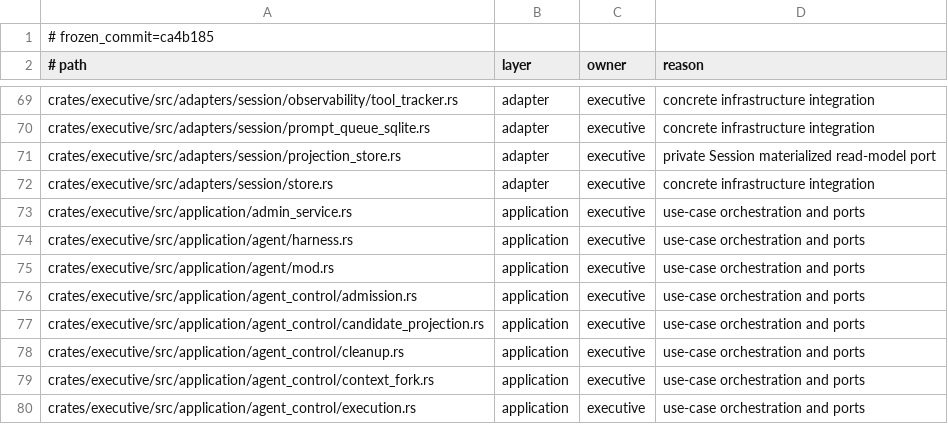
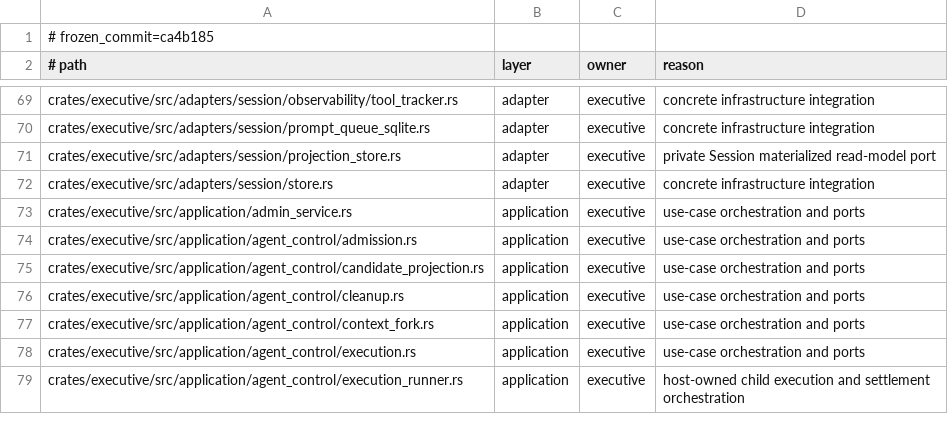
Before and after one commit to Aurobear/aletheon, a TSV file: config/architecture/executive-layers.tsv, drawn as a sheet; only a part is shown, gaps mark what is left out; the shorter side is filled out with more unchanged rows.

Commit message:
refactor(executive): remove dormant agent runtime facade

```diff
--- a/config/architecture/executive-layers.tsv
+++ b/config/architecture/executive-layers.tsv
@@ -73,4 +73,2 @@ crates/executive/src/adapters/session/store.rs	adapter	executive	concrete infras
 crates/executive/src/application/admin_service.rs	application	executive	use-case orchestration and ports
-crates/executive/src/application/agent/harness.rs	application	executive	use-case orchestration and ports
-crates/executive/src/application/agent/mod.rs	application	executive	use-case orchestration and ports
 crates/executive/src/application/agent_control/admission.rs	application	executive	use-case orchestration and ports
```
Also changed, not shown: 5 other files.
